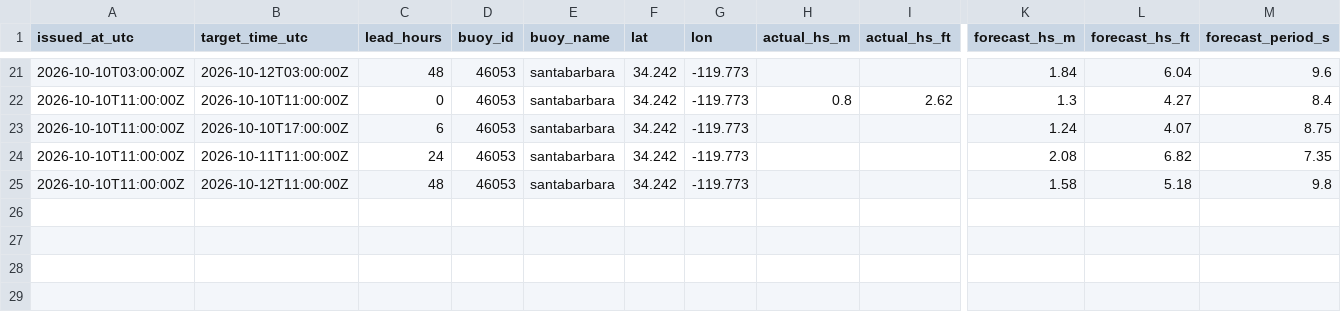
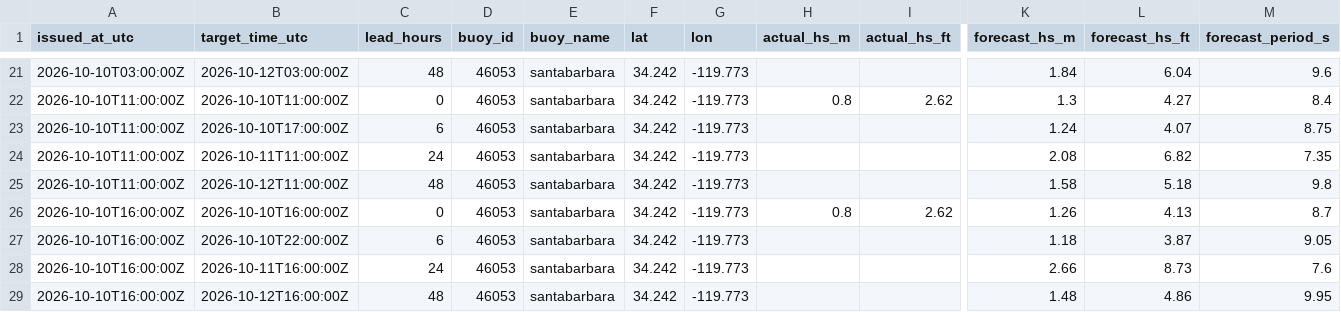
Before and after one commit to philbliss99/surfpy-custom-logger, a CSV file: data/46053_santabarbara_log.csv, drawn as a sheet; only a part is shown, gaps mark what is left out; rows hold the shown columns only; the diff names each change by its address in the sheet, - before the commit and + after, or states it on an @@ line.

```diff
--- a/data/46053_santabarbara_log.csv
+++ b/data/46053_santabarbara_log.csv
+row 26: 2026-10-10T16:00:00Z | 2026-10-10T16:00:00Z | 0 | 46053 | santabarbara | 34.242 | -119.773 | 0.8 | 2.62 | 1.26 | 4.13 | 8.7
+row 27: 2026-10-10T16:00:00Z | 2026-10-10T22:00:00Z | 6 | 46053 | santabarbara | 34.242 | -119.773 |  |  | 1.18 | 3.87 | 9.05
+row 28: 2026-10-10T16:00:00Z | 2026-10-11T16:00:00Z | 24 | 46053 | santabarbara | 34.242 | -119.773 |  |  | 2.66 | 8.73 | 7.6
+row 29: 2026-10-10T16:00:00Z | 2026-10-12T16:00:00Z | 48 | 46053 | santabarbara | 34.242 | -119.773 |  |  | 1.48 | 4.86 | 9.95
```
Also changed, not shown: data/44065_rockaway_log.csv, data/46221_santamonica_log.csv.
